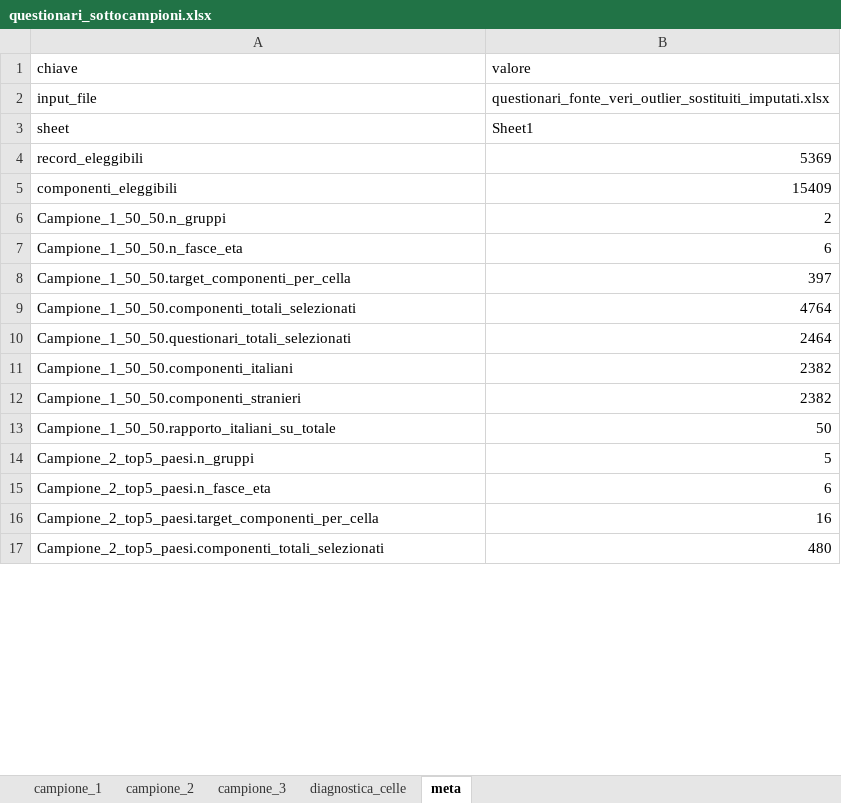
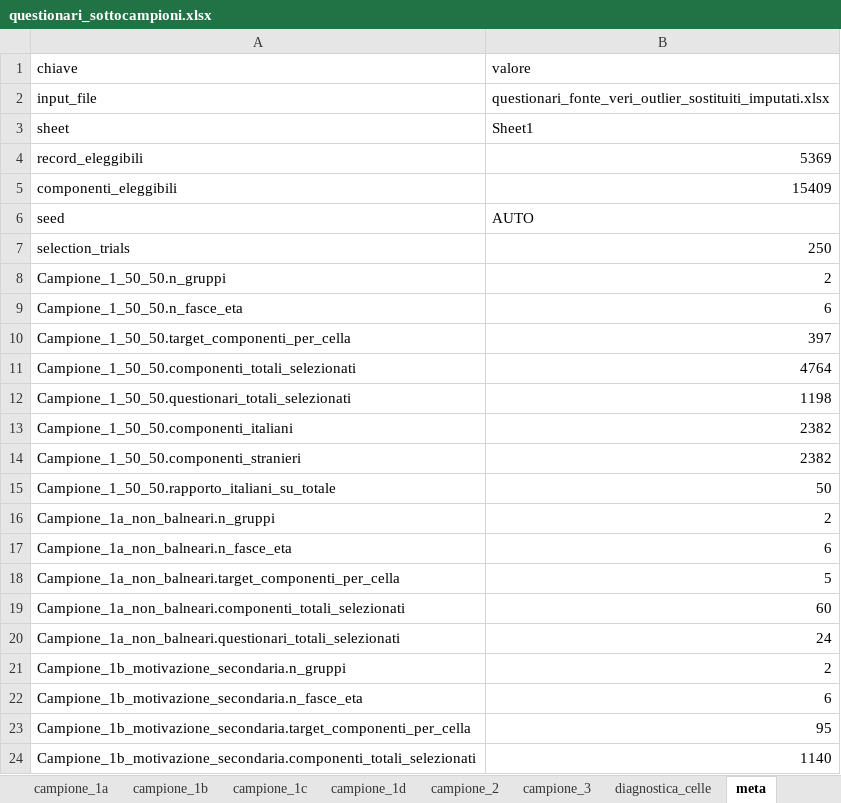
Before and after one commit to salvatoreazzena/questionari2025, an Excel workbook: questionari_sottocampioni.xlsx, sheet meta, drawn as a sheet; only a part is shown; the shorter side is filled out with more unchanged rows; values as stored, in another font and other column widths than the file's, no borders; addresses are those after the commit; the diff covers the shown part only; the diff names each change by its address in the sheet, - before the commit and + after, or states it on an @@ line.

```diff
--- a/questionari_sottocampioni.xlsx (sheet meta)
+++ b/questionari_sottocampioni.xlsx (sheet meta)
+sheet tab: campione_1a
+sheet tab: campione_1b
+sheet tab: campione_1c
+sheet tab: campione_1d
+row 6: seed | AUTO
+row 7: selection_trials | 250
-B12 (valore): 2464
+B12 (valore): 1198
+row 16: Campione_1a_non_balneari.n_gruppi | 2
+row 17: Campione_1a_non_balneari.n_fasce_eta | 6
+row 18: Campione_1a_non_balneari.target_componenti_per_cella | 5
+row 19: Campione_1a_non_balneari.componenti_totali_selezionati | 60
+row 20: Campione_1a_non_balneari.questionari_totali_selezionati | 24
+row 21: Campione_1b_motivazione_secondaria.n_gruppi | 2
+row 22: Campione_1b_motivazione_secondaria.n_fasce_eta | 6
+row 23: Campione_1b_motivazione_secondaria.target_componenti_per_cella | 95
+row 24: Campione_1b_motivazione_secondaria.componenti_totali_selezionati | 1140
```
Also changed, not shown: 13 added rows and 2 edited cells elsewhere in this sheet, sheet campione_1, sheet campione_3, sheet campione_2, sheet diagnostica_celle, 5 other files.
